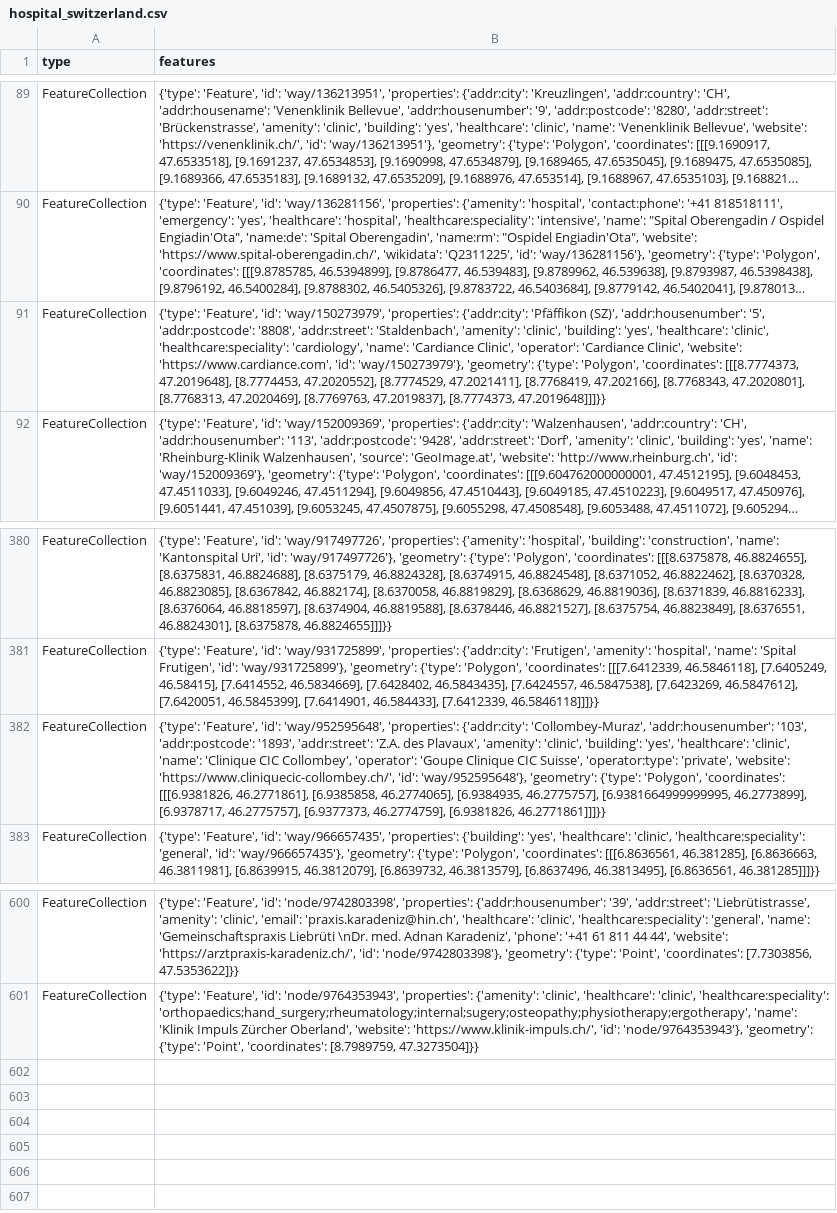
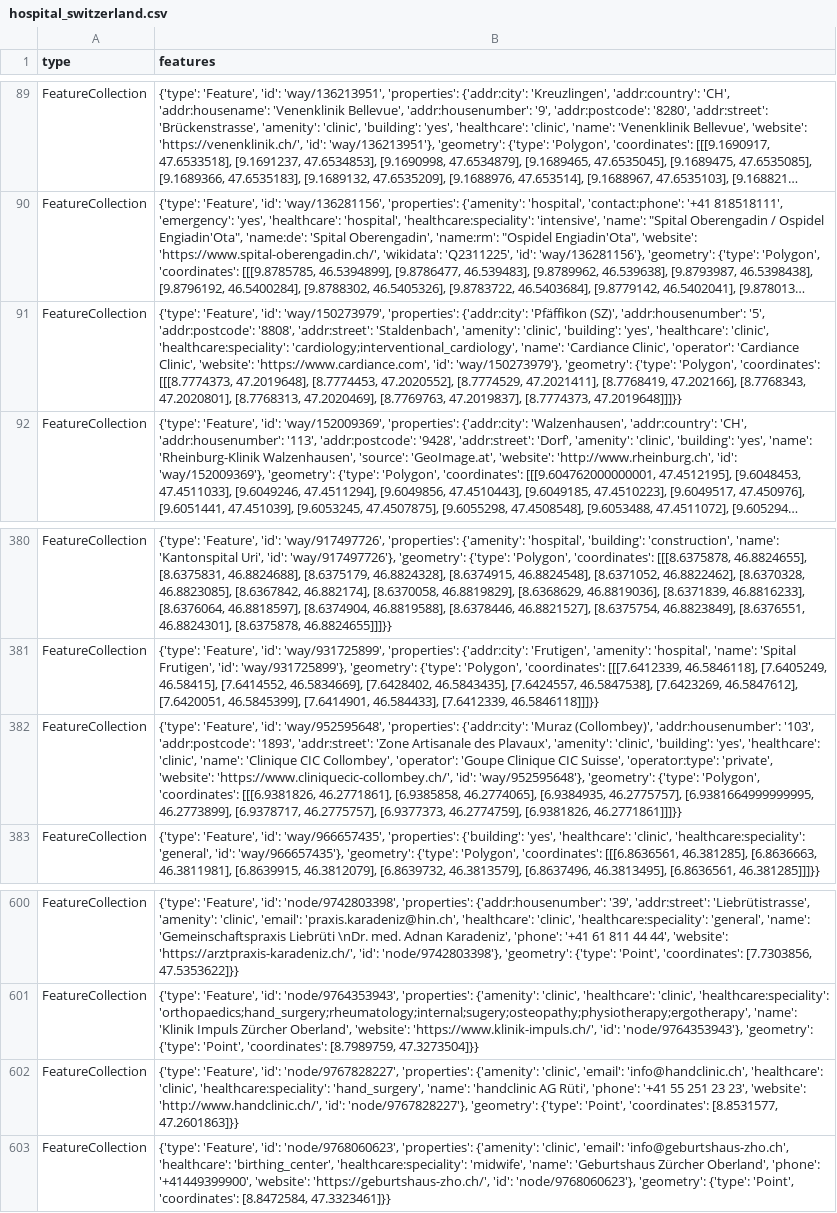
Before and after one commit to chnuessli/elz-data, a CSV file: data/csv/facilities/hospital/hospital_switzerland.csv, drawn as a sheet; only a part is shown, gaps mark what is left out; long unchanged cells end in …; the diff names each change by its address in the sheet, - before the commit and + after, or states it on an @@ line.

```diff
--- a/data/csv/facilities/hospital/hospital_switzerland.csv
+++ b/data/csv/facilities/hospital/hospital_switzerland.csv
-B91 (features): …'clinic', 'healthcare:speciality': 'cardiology', 'name': 'Cardiance…
+B91 (features): …'clinic', 'healthcare:speciality': 'cardiology;interventional_cardiology', 'name': 'Cardiance…
-B382 (features): …'properties': {'addr:city': 'Collombey-Muraz', 'addr:housenumber': '103', 'addr:postcode': '1893', 'addr:street': 'Z.A. des Plavaux',…
+B382 (features): …'properties': {'addr:city': 'Muraz (Collombey)', 'addr:housenumber': '103', 'addr:postcode': '1893', 'addr:street': 'Zone Artisanale des Plavaux',…
+row 602: FeatureCollection | {'type': 'Feature', 'id': 'node/9767828227', 'properties': {'amenity': 'clinic', 'email': 'info@handclinic.ch', 'healthcare': 'clinic', 'healthcare:speciality': 'hand_surgery', 'name': 'handclinic AG Rüti', 'phone': '+41 55 251 23 23', 'website': 'http://www.handclinic.ch/', 'id': 'node/9767828227'}, 'geometry': {'type': 'Point', 'coordinates': [8.8531577, 47.2601863]}}
+row 603: FeatureCollection | {'type': 'Feature', 'id': 'node/9768060623', 'properties': {'amenity': 'clinic', 'email': 'info@geburtshaus-zho.ch', 'healthcare': 'birthing_center', 'healthcare:speciality': 'midwife', 'name': 'Geburtshaus Zürcher Oberland', 'phone': '+41449399900', 'website': 'https://geburtshaus-zho.ch/', 'id': 'node/9768060623'}, 'geometry': {'type': 'Point', 'coordinates': [8.8472584, 47.3323461]}}
```
Also changed, not shown: data/csv/facilities/hospital/hospital_kt_zh.csv, data/csv/facilities/nursing_home/nursing_home_dispo_srz.csv, 9 other files.
